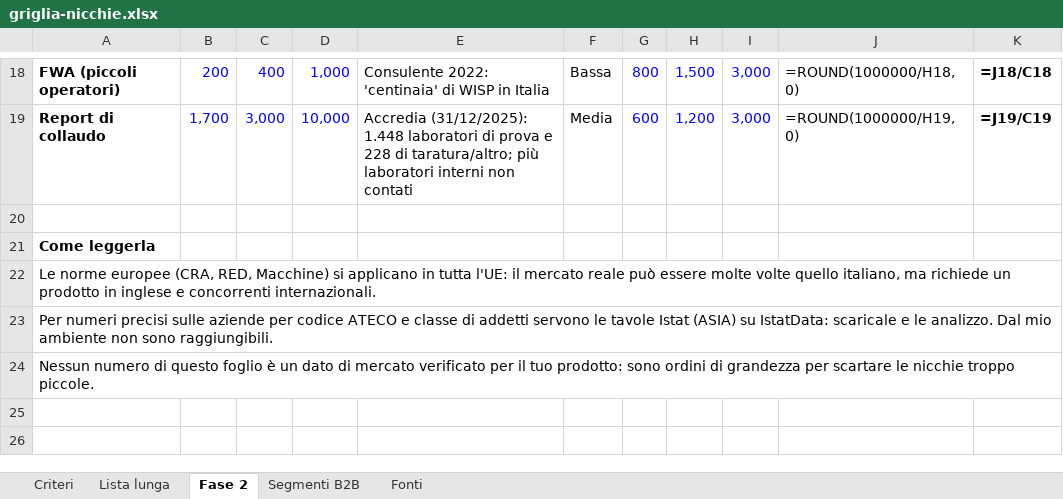
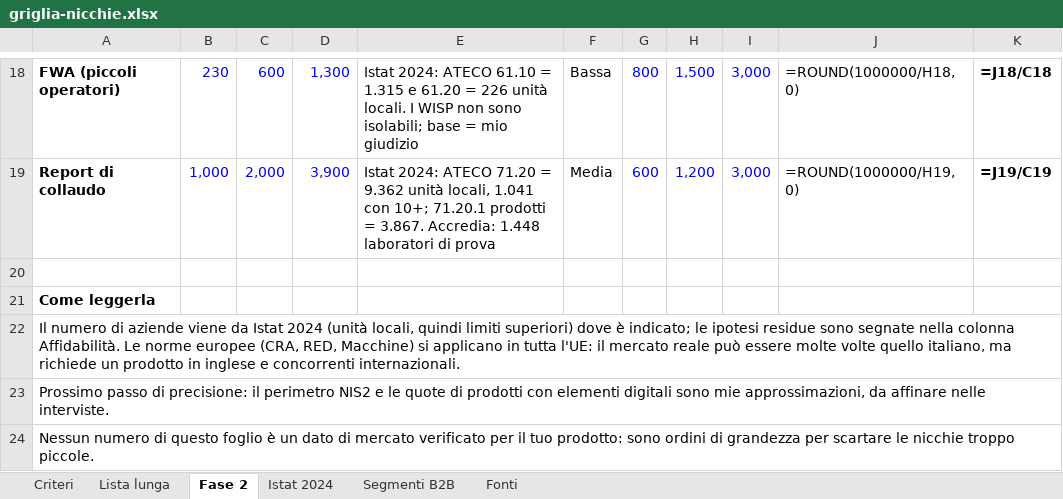
Before and after one commit to andreimuresian/claude, an Excel workbook: freelance/griglia-nicchie.xlsx, sheet Fase 2, drawn as a sheet; only a part is shown, gaps mark what is left out; values as stored, in another font and other column widths than the file's, no borders; formulas without a stored value are shown as written; the diff covers the shown part only; the diff names each change by its address in the sheet, - before the commit and + after, or states it on an @@ line.

```diff
--- a/freelance/griglia-nicchie.xlsx (sheet Fase 2)
+++ b/freelance/griglia-nicchie.xlsx (sheet Fase 2)
+sheet tab: Istat 2024
-B18: 200
+B18: 230
-C18: 400
+C18: 600
-D18: 1,000
+D18: 1,300
-E18: Consulente 2022: 'centinaia' di WISP in Italia
+E18: Istat 2024: ATECO 61.10 = 1.315 e 61.20 = 226 unità locali. I WISP non sono isolabili; base = mio giudizio
-B19: 1,700
+B19: 1,000
-C19: 3,000
+C19: 2,000
-D19: 10,000
+D19: 3,900
-E19: Accredia (31/12/2025): 1.448 laboratori di prova e 228 di taratura/altro; più laboratori interni non contati
+E19: Istat 2024: ATECO 71.20 = 9.362 unità locali, 1.041 con 10+; 71.20.1 prodotti = 3.867. Accredia: 1.448 laboratori di prova
-A22: Le norme…
+A22: Il numero di aziende viene da Istat 2024 (unità locali, quindi limiti superiori) dove è indicato; le ipotesi residue sono segnate nella colonna Affidabilità. Le norme…
-A23: Per numeri precisi sulle aziende per codice ATECO e classe di addetti servono le tavole Istat (ASIA) su IstatData: scaricale e le analizzo. Dal mio ambiente non sono raggiungibili.
+A23: Prossimo passo di precisione: il perimetro NIS2 e le quote di prodotti con elementi digitali sono mie approssimazioni, da affinare nelle interviste.
```
Also changed, not shown: 30 edited cells elsewhere in this sheet, sheet Lista lunga, sheet Fonti, 2 other files.
